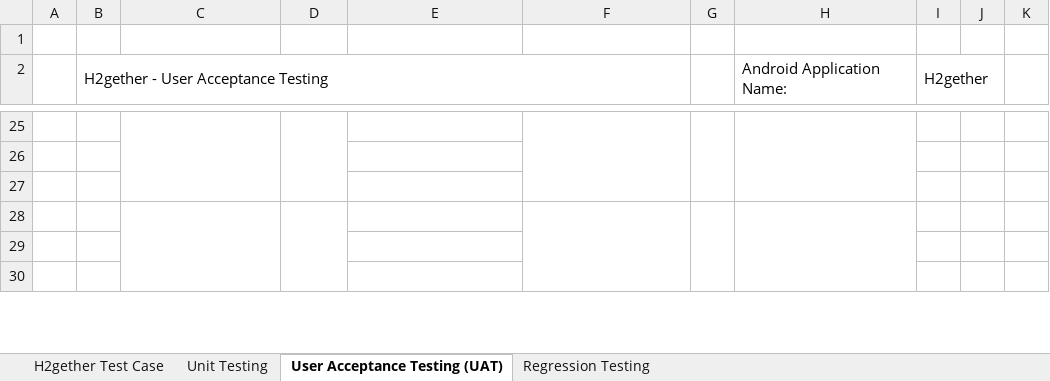
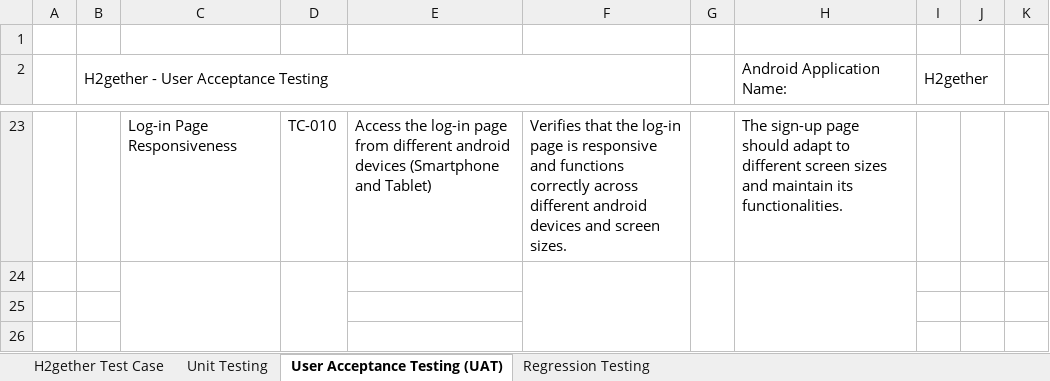
Before and after one commit to irishmicoletcando/h2gether-mobile-app, an Excel workbook: Test Cases.xlsx, sheet User Acceptance Testing (UAT), drawn as a sheet; only a part is shown, gaps mark what is left out; values as stored, in another font and other column widths than the file's, no cell formats; conditional formats not drawn; removed rows and columns are numbered as before the commit, all else as after; the diff covers the shown part only; the diff names each change by its address in the sheet, - before the commit and + after, or states it on an @@ line.

```diff
--- a/Test Cases.xlsx (sheet User Acceptance Testing (UAT))
+++ b/Test Cases.xlsx (sheet User Acceptance Testing (UAT))
-row 23: (empty)
+row 23:  |  | Log-in Page Responsiveness | TC-010 | Access the log-in page from different android devices (Smartphone and Tablet) | Verifies that the log-in page is responsive and functions correctly across different android devices and screen sizes. |  | The sign-up page should adapt to different screen sizes and maintain its functionalities.
-C25:C27 merged
-D25:D27 merged
-F25:F27 merged
-G25:G27 merged
-H25:H27 merged
-row 26: (empty)
-row 27: (empty)
```
Also changed, not shown: 2 removed rows, 20 edited cells and merged cells elsewhere in this sheet, cell formats.
